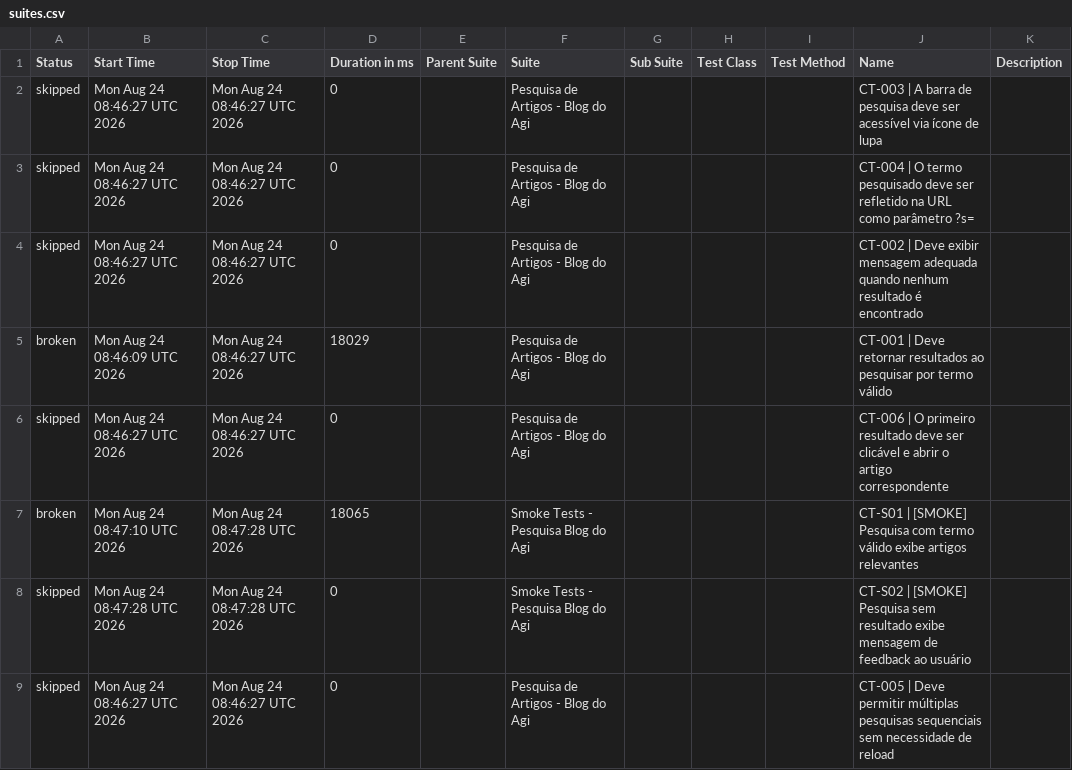
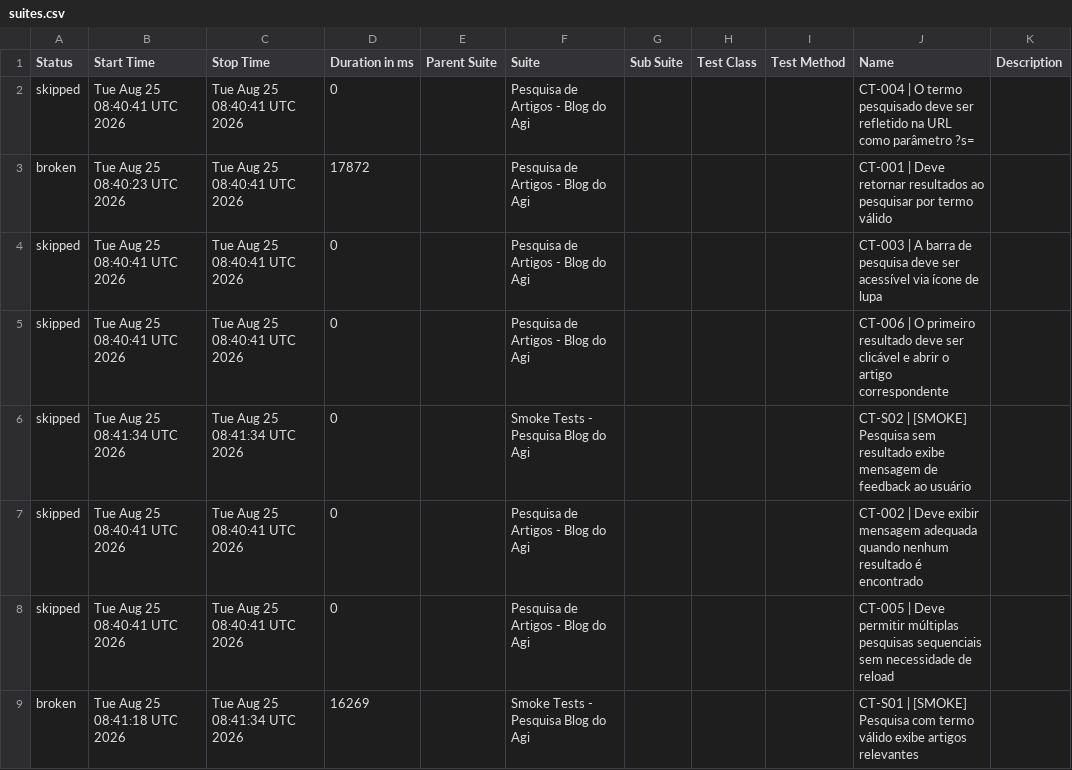
Before and after one commit to FranciscoGeorgeR/blogdoagi-cypress-tests, a CSV file: data/suites.csv, drawn as a sheet.

```diff
--- a/data/suites.csv
+++ b/data/suites.csv
@@ -1,9 +1,9 @@
 "Status","Start Time","Stop Time","Duration in ms","Parent Suite","Suite","Sub Suite","Test Class","Test Method","Name","Description"
-"skipped","Mon Aug 24 08:46:27 UTC 2026","Mon Aug 24 08:46:27 UTC 2026","0","","Pesquisa de Artigos - Blog do Agi","","","","CT-003 | A barra de pesquisa deve ser acessível via ícone de lupa",""
-"skipped","Mon Aug 24 08:46:27 UTC 2026","Mon Aug 24 08:46:27 UTC 2026","0","","Pesquisa de Artigos - Blog do Agi","","","","CT-004 | O termo pesquisado deve ser refletido na URL como parâmetro ?s=",""
-"skipped","Mon Aug 24 08:46:27 UTC 2026","Mon Aug 24 08:46:27 UTC 2026","0","","Pesquisa de Artigos - Blog do Agi","","","","CT-002 | Deve exibir mensagem adequada quando nenhum resultado é encontrado",""
-"broken","Mon Aug 24 08:46:09 UTC 2026","Mon Aug 24 08:46:27 UTC 2026","18029","","Pesquisa de Artigos - Blog do Agi","","","","CT-001 | Deve retornar resultados ao pesquisar por termo válido",""
-"skipped","Mon Aug 24 08:46:27 UTC 2026","Mon Aug 24 08:46:27 UTC 2026","0","","Pesquisa de Artigos - Blog do Agi","","","","CT-006 | O primeiro resultado deve ser clicável e abrir o artigo correspondente",""
-"broken","Mon Aug 24 08:47:10 UTC 2026","Mon Aug 24 08:47:28 UTC 2026","18065","","Smoke Tests - Pesquisa Blog do Agi","","","","CT-S01 | [SMOKE] Pesquisa com termo válido exibe artigos relevantes",""
-"skipped","Mon Aug 24 08:47:28 UTC 2026","Mon Aug 24 08:47:28 UTC 2026","0","","Smoke Tests - Pesquisa Blog do Agi","","","","CT-S02 | [SMOKE] Pesquisa sem resultado exibe mensagem de feedback ao usuário",""
-"skipped","Mon Aug 24 08:46:27 UTC 2026","Mon Aug 24 08:46:27 UTC 2026","0","","Pesquisa de Artigos - Blog do Agi","","","","CT-005 | Deve permitir múltiplas pesquisas sequenciais sem necessidade de reload",""
+"skipped","Tue Aug 25 08:40:41 UTC 2026","Tue Aug 25 08:40:41 UTC 2026","0","","Pesquisa de Artigos - Blog do Agi","","","","CT-004 | O termo pesquisado deve ser refletido na URL como parâmetro ?s=",""
+"broken","Tue Aug 25 08:40:23 UTC 2026","Tue Aug 25 08:40:41 UTC 2026","17872","","Pesquisa de Artigos - Blog do Agi","","","","CT-001 | Deve retornar resultados ao pesquisar por termo válido",""
+"skipped","Tue Aug 25 08:40:41 UTC 2026","Tue Aug 25 08:40:41 UTC 2026","0","","Pesquisa de Artigos - Blog do Agi","","","","CT-003 | A barra de pesquisa deve ser acessível via ícone de lupa",""
+"skipped","Tue Aug 25 08:40:41 UTC 2026","Tue Aug 25 08:40:41 UTC 2026","0","","Pesquisa de Artigos - Blog do Agi","","","","CT-006 | O primeiro resultado deve ser clicável e abrir o artigo correspondente",""
+"skipped","Tue Aug 25 08:41:34 UTC 2026","Tue Aug 25 08:41:34 UTC 2026","0","","Smoke Tests - Pesquisa Blog do Agi","","","","CT-S02 | [SMOKE] Pesquisa sem resultado exibe mensagem de feedback ao usuário",""
+"skipped","Tue Aug 25 08:40:41 UTC 2026","Tue Aug 25 08:40:41 UTC 2026","0","","Pesquisa de Artigos - Blog do Agi","","","","CT-002 | Deve exibir mensagem adequada quando nenhum resultado é encontrado",""
+"skipped","Tue Aug 25 08:40:41 UTC 2026","Tue Aug 25 08:40:41 UTC 2026","0","","Pesquisa de Artigos - Blog do Agi","","","","CT-005 | Deve permitir múltiplas pesquisas sequenciais sem necessidade de reload",""
+"broken","Tue Aug 25 08:41:18 UTC 2026","Tue Aug 25 08:41:34 UTC 2026","16269","","Smoke Tests - Pesquisa Blog do Agi","","","","CT-S01 | [SMOKE] Pesquisa com termo válido exibe artigos relevantes",""
```
Also changed, not shown: 55 other files.
